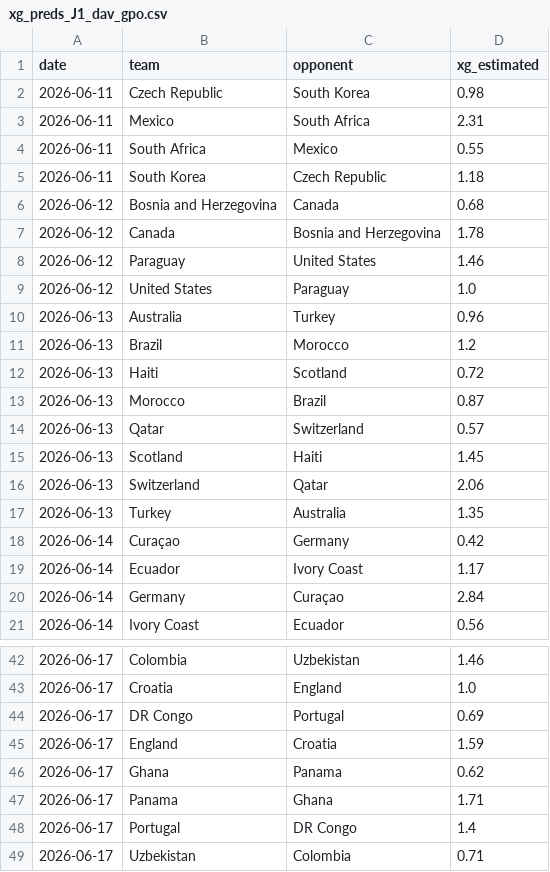
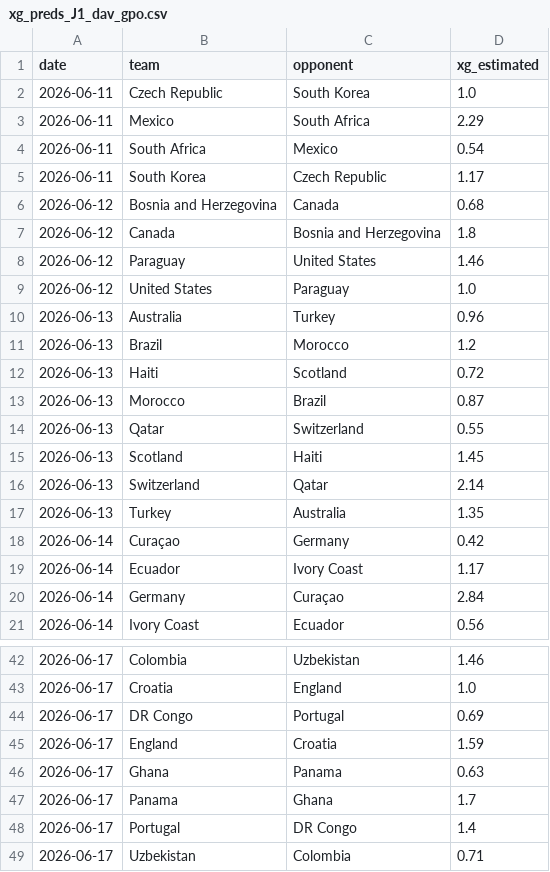
Before and after one commit to zuazo99/Mundial2026, a CSV file: data/ai_models/xg_preds_J1_dav_gpo.csv, drawn as a sheet; only a part is shown, gaps mark what is left out.

```diff
--- a/data/ai_models/xg_preds_J1_dav_gpo.csv
+++ b/data/ai_models/xg_preds_J1_dav_gpo.csv
@@ -1,8 +1,8 @@
 date,team,opponent,xg_estimated
-2026-06-11,Czech Republic,South Korea,0.98
-2026-06-11,Mexico,South Africa,2.31
-2026-06-11,South Africa,Mexico,0.55
-2026-06-11,South Korea,Czech Republic,1.18
+2026-06-11,Czech Republic,South Korea,1.0
+2026-06-11,Mexico,South Africa,2.29
+2026-06-11,South Africa,Mexico,0.54
+2026-06-11,South Korea,Czech Republic,1.17
 2026-06-12,Bosnia and Herzegovina,Canada,0.68
-2026-06-12,Canada,Bosnia and Herzegovina,1.78
+2026-06-12,Canada,Bosnia and Herzegovina,1.8
 2026-06-12,Paraguay,United States,1.46
@@ -13,5 +13,5 @@ date,team,opponent,xg_estimated
 2026-06-13,Morocco,Brazil,0.87
-2026-06-13,Qatar,Switzerland,0.57
+2026-06-13,Qatar,Switzerland,0.55
 2026-06-13,Scotland,Haiti,1.45
-2026-06-13,Switzerland,Qatar,2.06
+2026-06-13,Switzerland,Qatar,2.14
 2026-06-13,Turkey,Australia,1.35
@@ -45,4 +45,4 @@ date,team,opponent,xg_estimated
 2026-06-17,England,Croatia,1.59
-2026-06-17,Ghana,Panama,0.62
-2026-06-17,Panama,Ghana,1.71
+2026-06-17,Ghana,Panama,0.63
+2026-06-17,Panama,Ghana,1.7
 2026-06-17,Portugal,DR Congo,1.4
```
Also changed, not shown: data/ai_models/foto_fija_updated.csv, data/world_cup_results.csv, 26 other files.
